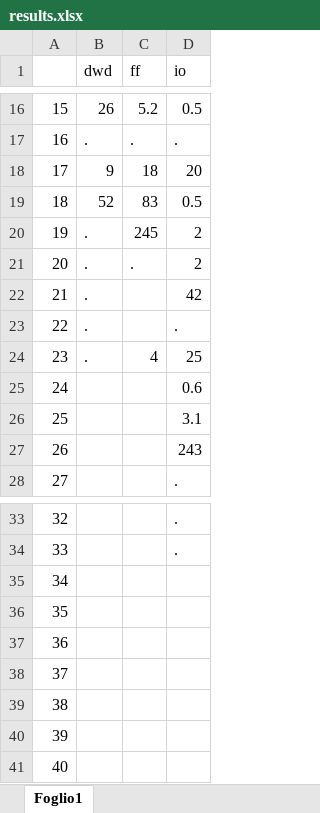
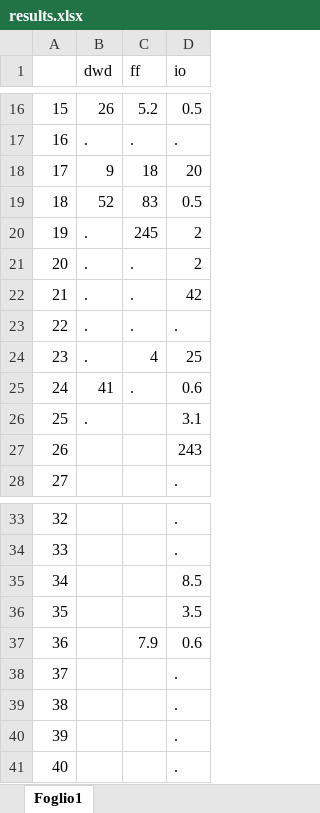
Before and after one commit to AirNicco8/CDMO-module-1, an Excel workbook: CP/src/results.xlsx, sheet Foglio1, drawn as a sheet; only a part is shown, gaps mark what is left out; values as stored, in another font and other column widths than the file's, no borders; the diff names each change by its address in the sheet, - before the commit and + after, or states it on an @@ line.

```diff
--- a/CP/src/results.xlsx (sheet Foglio1)
+++ b/CP/src/results.xlsx (sheet Foglio1)
-C22:C23 (ff): (empty)
+C22:C23 (ff): .
-B25 (dwd): (empty)
+B25 (dwd): 41
-C25 (ff): (empty)
+C25 (ff): .
-B26 (dwd): (empty)
+B26 (dwd): .
-D35 (io): (empty)
+D35 (io): 8.5
-D36 (io): (empty)
+D36 (io): 3.5
-C37 (ff): (empty)
+C37 (ff): 7.9
-D37 (io): (empty)
+D37 (io): 0.6
-D38:D41 (io): (empty)
+D38:D41 (io): .
```
Also changed, not shown: 11 other files.
